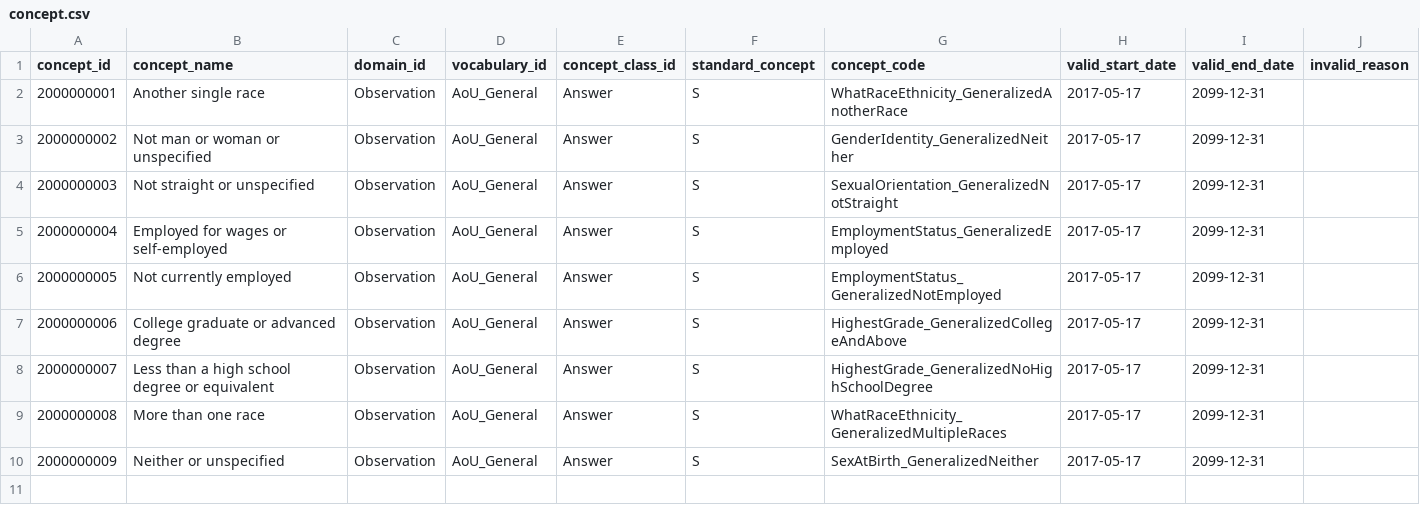
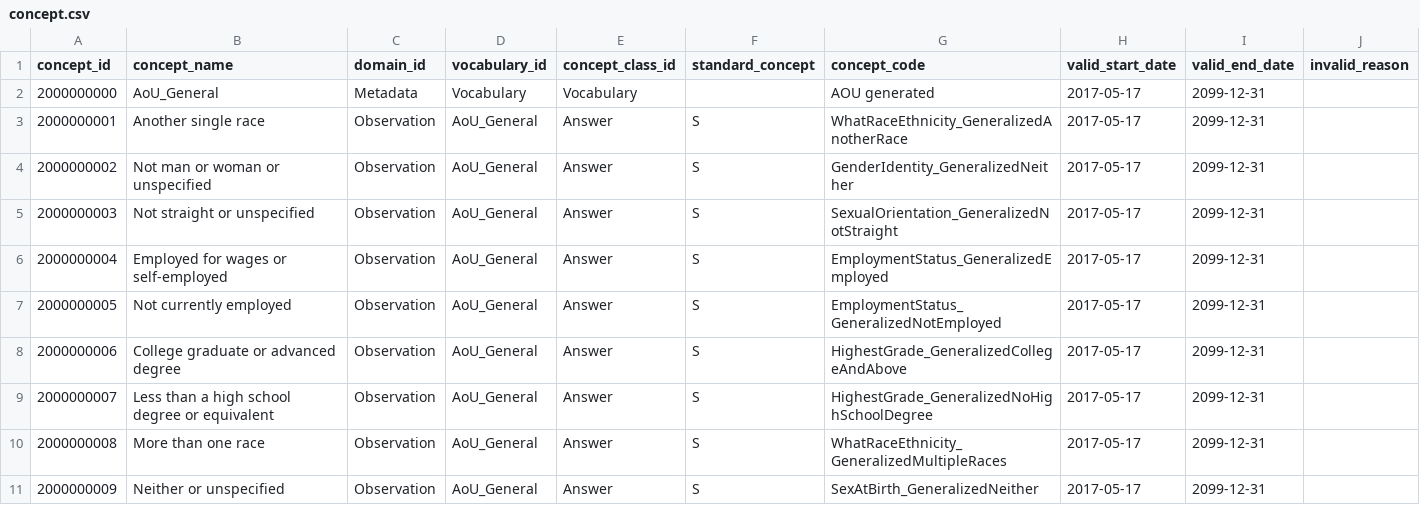
Before and after one commit to all-of-us/curation, a CSV file: data_steward/resources/aou_general/concept.csv, drawn as a sheet.

Commit message:
Add concept for AoU_General vocabulary

```diff
--- a/data_steward/resources/aou_general/concept.csv
+++ b/data_steward/resources/aou_general/concept.csv
@@ -1,2 +1,3 @@
 concept_id	concept_name	domain_id	vocabulary_id	concept_class_id	standard_concept	concept_code	valid_start_date	valid_end_date	invalid_reason
+2000000000	AoU_General	Metadata	Vocabulary	Vocabulary		AOU generated	2017-05-17	2099-12-31	
 2000000001	Another single race	Observation	AoU_General	Answer	S	WhatRaceEthnicity_GeneralizedAnotherRace	2017-05-17	2099-12-31	
```
